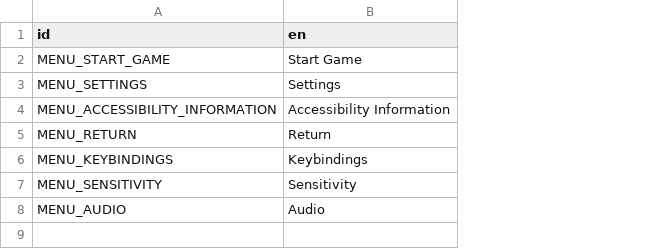
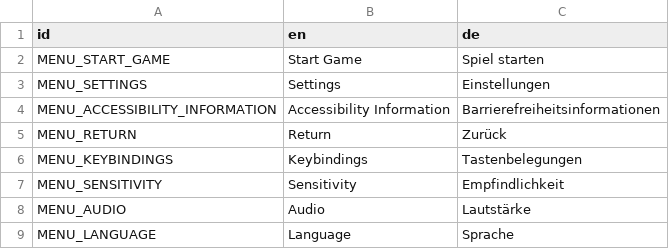
Before and after one commit to MilasBaumgarten/Godot_GameAccessibilityGuidelines_Addon, a CSV file: localisation/main_menu_strings.csv, drawn as a sheet; the diff names each change by its address in the sheet, - before the commit and + after, or states it on an @@ line.

```diff
--- a/localisation/main_menu_strings.csv
+++ b/localisation/main_menu_strings.csv
+column C (de), rows 2-8: Spiel starten | Einstellungen | Barrierefreiheitsinformationen | Zurück | Tastenbelegungen | Empfindlichkeit | Lautstärke
+row 9: MENU_LANGUAGE | Language | Sprache
```
Also changed, not shown: localisation/accessiblity_information_strings.csv, 30 other files.
